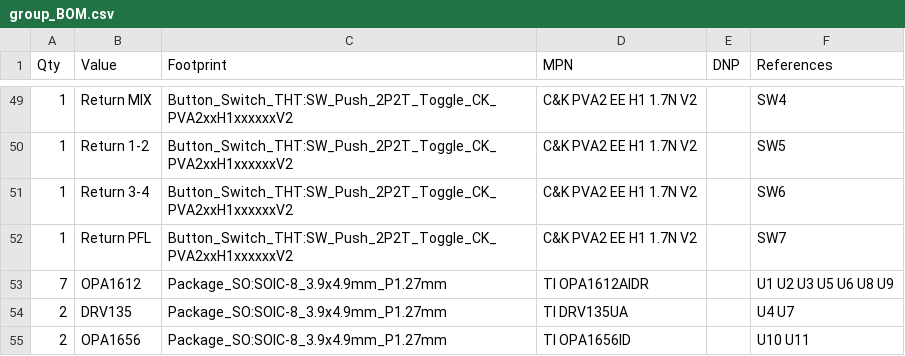
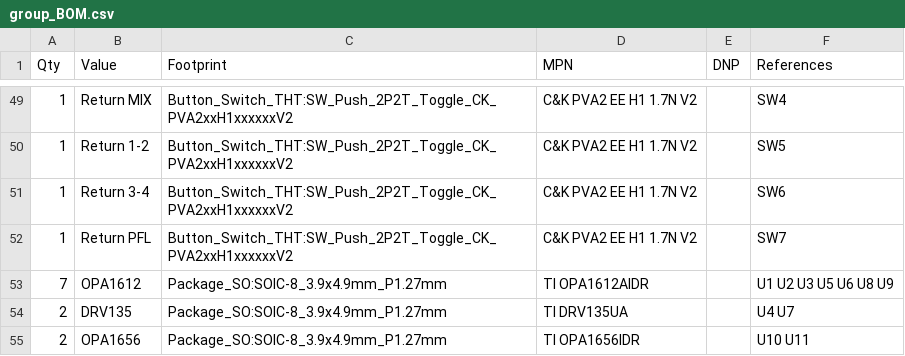
Before and after one commit to cozycactus/goa-console, a CSV file: group_BOM.csv, drawn as a sheet; only a part is shown, gaps mark what is left out.

```diff
--- a/group_BOM.csv
+++ b/group_BOM.csv
@@ -54,2 +54,2 @@
 "2","DRV135","Package_SO:SOIC-8_3.9x4.9mm_P1.27mm","TI DRV135UA","","U4 U7"
-"2","OPA1656","Package_SO:SOIC-8_3.9x4.9mm_P1.27mm","TI OPA1656ID","","U10 U11"
+"2","OPA1656","Package_SO:SOIC-8_3.9x4.9mm_P1.27mm","TI OPA1656IDR","","U10 U11"
```
Also changed, not shown: channel_strip_BOM.csv, jig_master_stub_BOM.csv, 29 other files.
